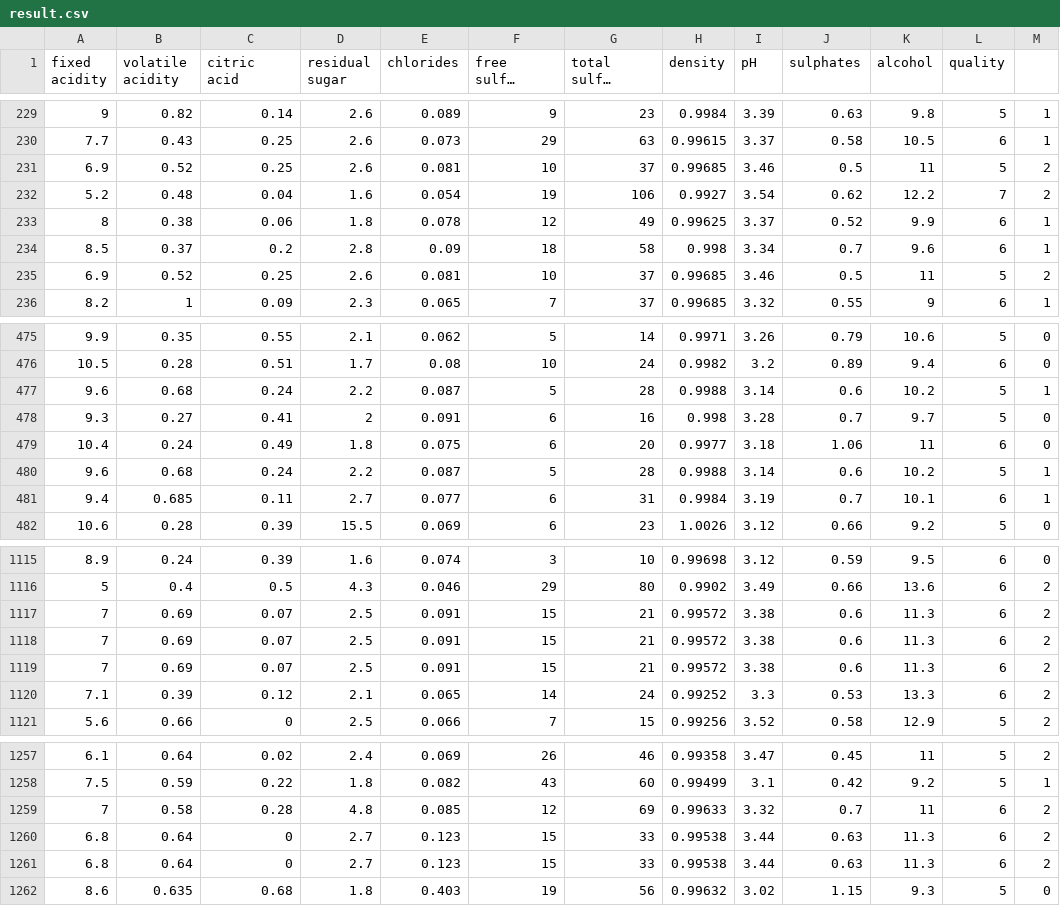
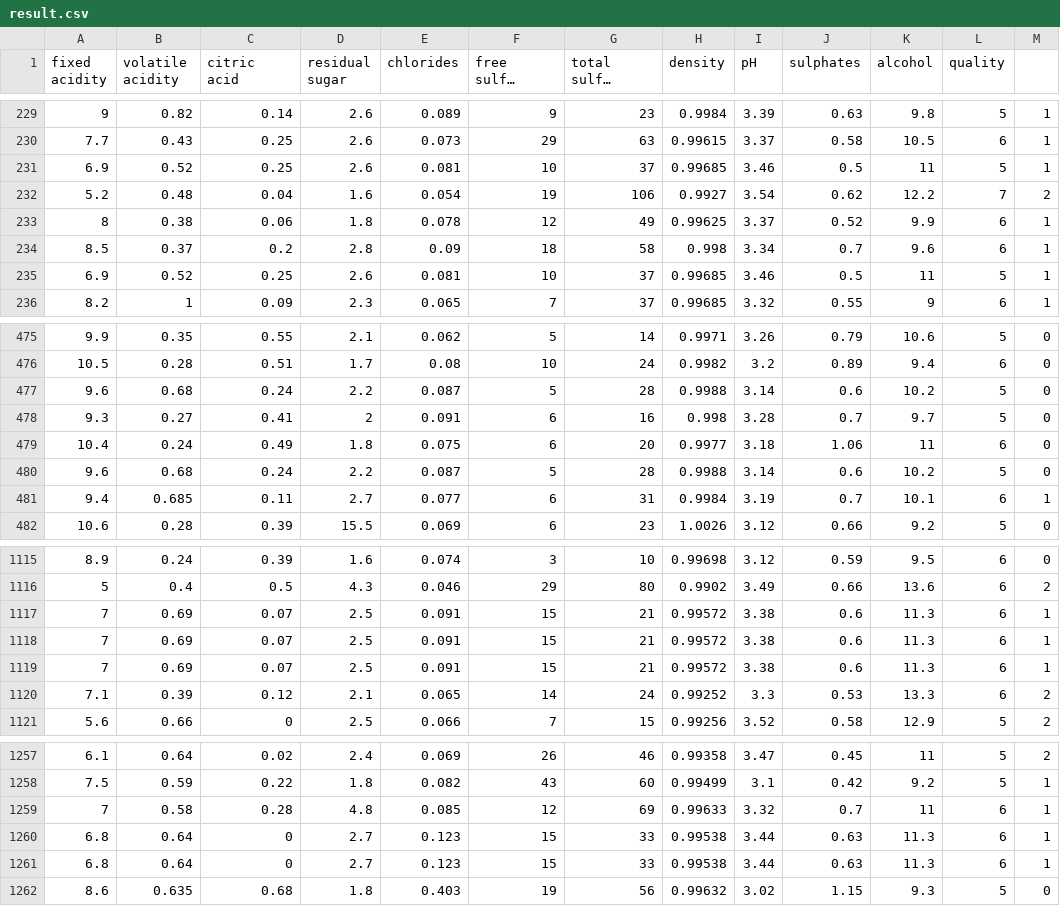
Before and after one commit to gustavolgcr/mining-algorithms, a CSV file: result.csv, drawn as a sheet; only a part is shown, gaps mark what is left out; long unchanged cells end in …; the diff covers the shown part only.

```diff
--- a/result.csv
+++ b/result.csv
@@ -230,3 +230,3 @@
 7.7;0.43;0.25;2.6;0.073;29;63;0.99615;3.37;0.58;10.5;6;1
-6.9;0.52;0.25;2.6;0.081;10;37;0.99685;3.46;0.5;11;5;2
+6.9;0.52;0.25;2.6;0.081;10;37;0.99685;3.46;0.5;11;5;1
 5.2;0.48;0.04;1.6;0.054;19;106;0.9927;3.54;0.62;12.2;7;2
@@ -234,3 +234,3 @@
 8.5;0.37;0.2;2.8;0.09;18;58;0.998;3.34;0.7;9.6;6;1
-6.9;0.52;0.25;2.6;0.081;10;37;0.99685;3.46;0.5;11;5;2
+6.9;0.52;0.25;2.6;0.081;10;37;0.99685;3.46;0.5;11;5;1
 8.2;1;0.09;2.3;0.065;7;37;0.99685;3.32;0.55;9;6;1
@@ -476,6 +476,6 @@
 10.5;0.28;0.51;1.7;0.08;10;24;0.9982;3.2;0.89;9.4;6;0
-9.6;0.68;0.24;2.2;0.087;5;28;0.9988;3.14;0.6;10.2;5;1
+9.6;0.68;0.24;2.2;0.087;5;28;0.9988;3.14;0.6;10.2;5;0
 9.3;0.27;0.41;2;0.091;6;16;0.998;3.28;0.7;9.7;5;0
 10.4;0.24;0.49;1.8;0.075;6;20;0.9977;3.18;1.06;11;6;0
-9.6;0.68;0.24;2.2;0.087;5;28;0.9988;3.14;0.6;10.2;5;1
+9.6;0.68;0.24;2.2;0.087;5;28;0.9988;3.14;0.6;10.2;5;0
 9.4;0.685;0.11;2.7;0.077;6;31;0.9984;3.19;0.7;10.1;6;1
@@ -1116,5 +1116,5 @@
 5;0.4;0.5;4.3;0.046;29;80;0.9902;3.49;0.66;13.6;6;2
-7;0.69;0.07;2.5;0.091;15;21;0.99572;3.38;0.6;11.3;6;2
-7;0.69;0.07;2.5;0.091;15;21;0.99572;3.38;0.6;11.3;6;2
-7;0.69;0.07;2.5;0.091;15;21;0.99572;3.38;0.6;11.3;6;2
+7;0.69;0.07;2.5;0.091;15;21;0.99572;3.38;0.6;11.3;6;1
+7;0.69;0.07;2.5;0.091;15;21;0.99572;3.38;0.6;11.3;6;1
+7;0.69;0.07;2.5;0.091;15;21;0.99572;3.38;0.6;11.3;6;1
 7.1;0.39;0.12;2.1;0.065;14;24;0.99252;3.3;0.53;13.3;6;2
@@ -1258,5 +1258,5 @@
 7.5;0.59;0.22;1.8;0.082;43;60;0.99499;3.1;0.42;9.2;5;1
-7;0.58;0.28;4.8;0.085;12;69;0.99633;3.32;0.7;11;6;2
-6.8;0.64;0;2.7;0.123;15;33;0.99538;3.44;0.63;11.3;6;2
-6.8;0.64;0;2.7;0.123;15;33;0.99538;3.44;0.63;11.3;6;2
+7;0.58;0.28;4.8;0.085;12;69;0.99633;3.32;0.7;11;6;1
+6.8;0.64;0;2.7;0.123;15;33;0.99538;3.44;0.63;11.3;6;1
+6.8;0.64;0;2.7;0.123;15;33;0.99538;3.44;0.63;11.3;6;1
 8.6;0.635;0.68;1.8;0.403;19;56;0.99632;3.02;1.15;9.3;5;0
```
Also changed, not shown: 23 edited cells elsewhere in this file, 5 other files.
